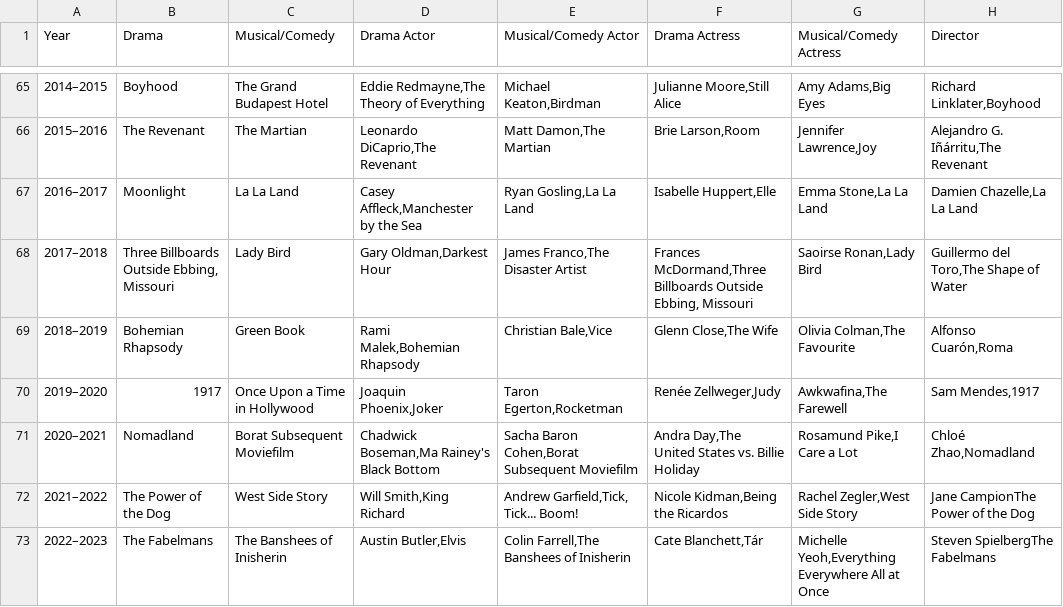
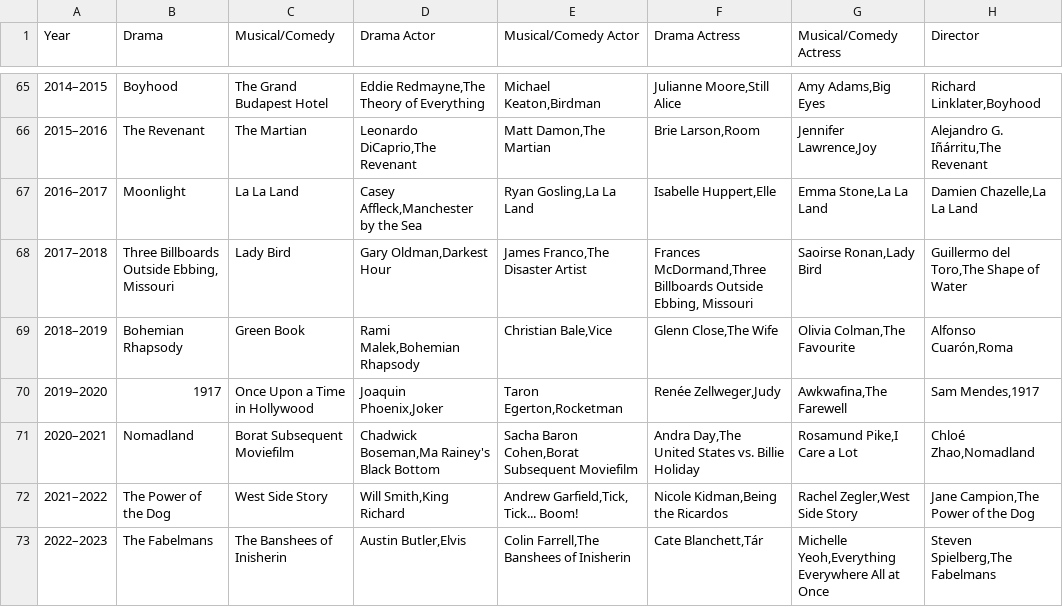
Before and after one commit to ChrisPayneHome/Award-Winners, a CSV file: Data/gg_winners.csv, drawn as a sheet; only a part is shown, gaps mark what is left out; the diff names each change by its address in the sheet, - before the commit and + after, or states it on an @@ line.

Commit message:
Creating final data and updating csv

```diff
--- a/Data/gg_winners.csv
+++ b/Data/gg_winners.csv
-H72 (Director): Jane CampionThe Power of the Dog
+H72 (Director): Jane Campion,The Power of the Dog
-H73 (Director): Steven SpielbergThe Fabelmans
+H73 (Director): Steven Spielberg,The Fabelmans
```
Also changed, not shown: 1 other file.
